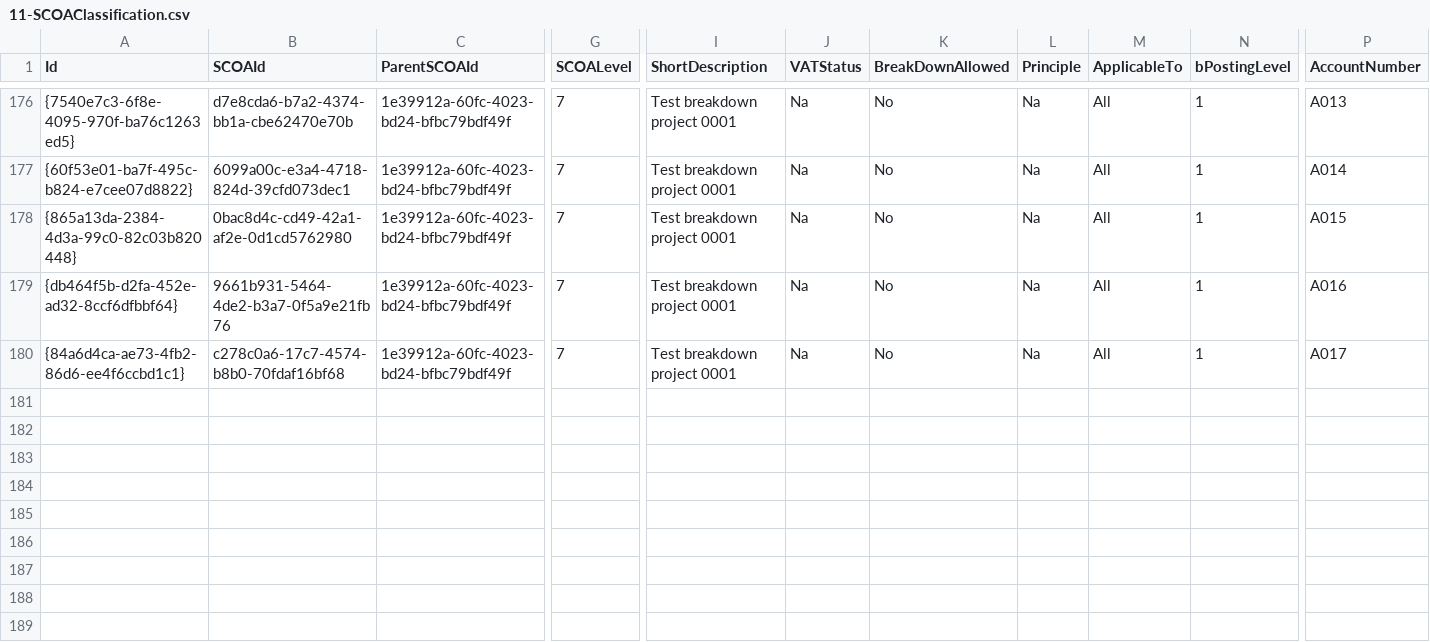
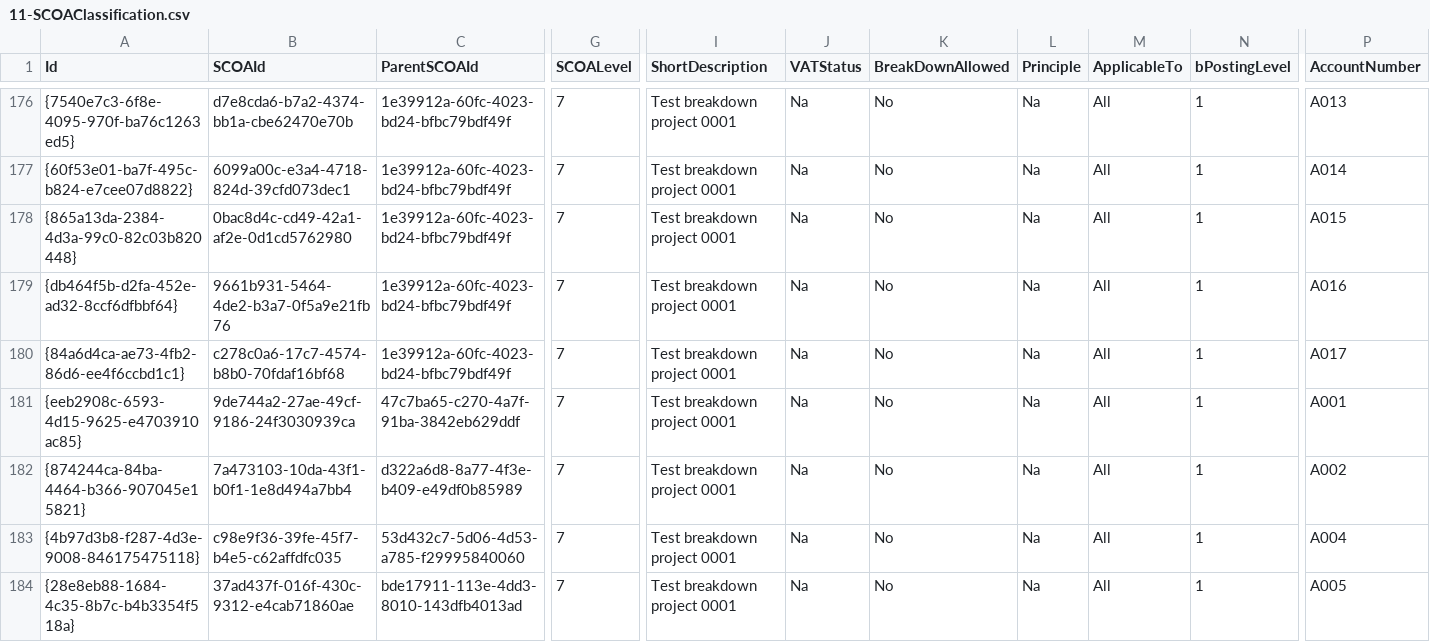
Before and after one commit to IMQS/imqs-asset-testing, a CSV file: scripts/v6/prime/11-SCOAClassification.csv, drawn as a sheet; only a part is shown, gaps mark what is left out; rows hold the shown columns only; the diff names each change by its address in the sheet, - before the commit and + after, or states it on an @@ line.

Commit message:
wip

```diff
--- a/scripts/v6/prime/11-SCOAClassification.csv
+++ b/scripts/v6/prime/11-SCOAClassification.csv
+row 181: {eeb2908c-6593-4d15-9625-e4703910ac85} | 9de744a2-27ae-49cf-9186-24f3030939ca | 47c7ba65-c270-4a7f-91ba-3842eb629ddf | 7 | Test breakdown project 0001 | Na | No | Na | All | 1 | A001
+row 182: {874244ca-84ba-4464-b366-907045e15821} | 7a473103-10da-43f1-b0f1-1e8d494a7bb4 | d322a6d8-8a77-4f3e-b409-e49df0b85989 | 7 | Test breakdown project 0001 | Na | No | Na | All | 1 | A002
+row 183: {4b97d3b8-f287-4d3e-9008-846175475118} | c98e9f36-39fe-45f7-b4e5-c62affdfc035 | 53d432c7-5d06-4d53-a785-f29995840060 | 7 | Test breakdown project 0001 | Na | No | Na | All | 1 | A004
+row 184: {28e8eb88-1684-4c35-8b7c-b4b3354f518a} | 37ad437f-016f-430c-9312-e4cab71860ae | bde17911-113e-4dd3-8010-143dfb4013ad | 7 | Test breakdown project 0001 | Na | No | Na | All | 1 | A005
```
